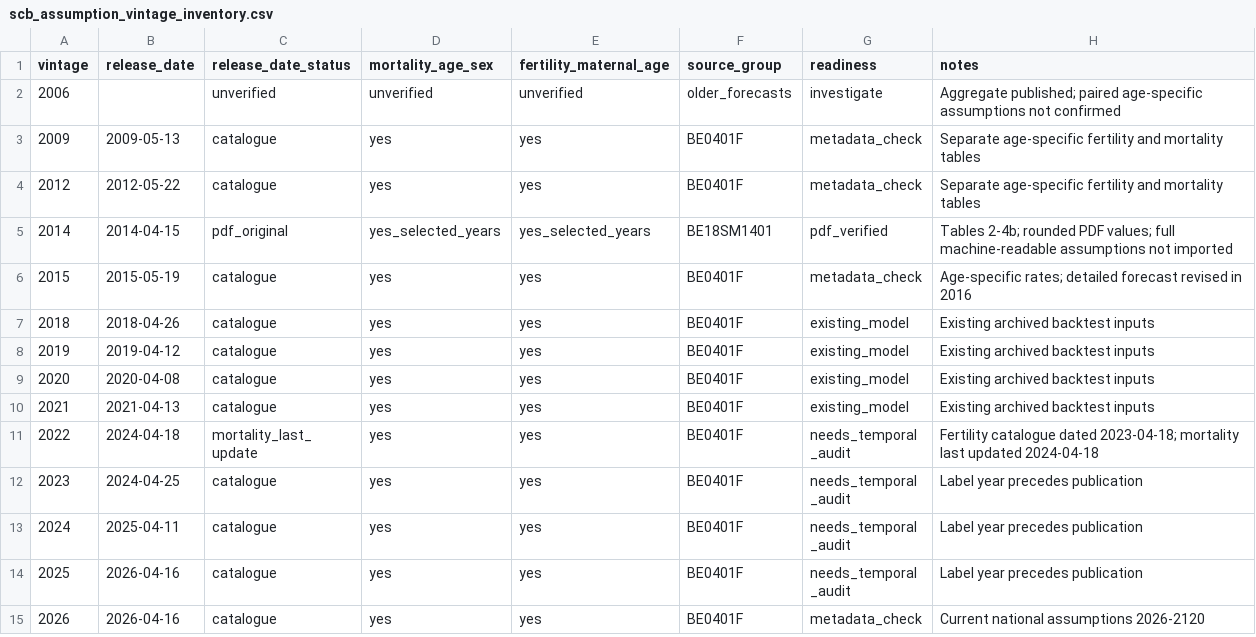
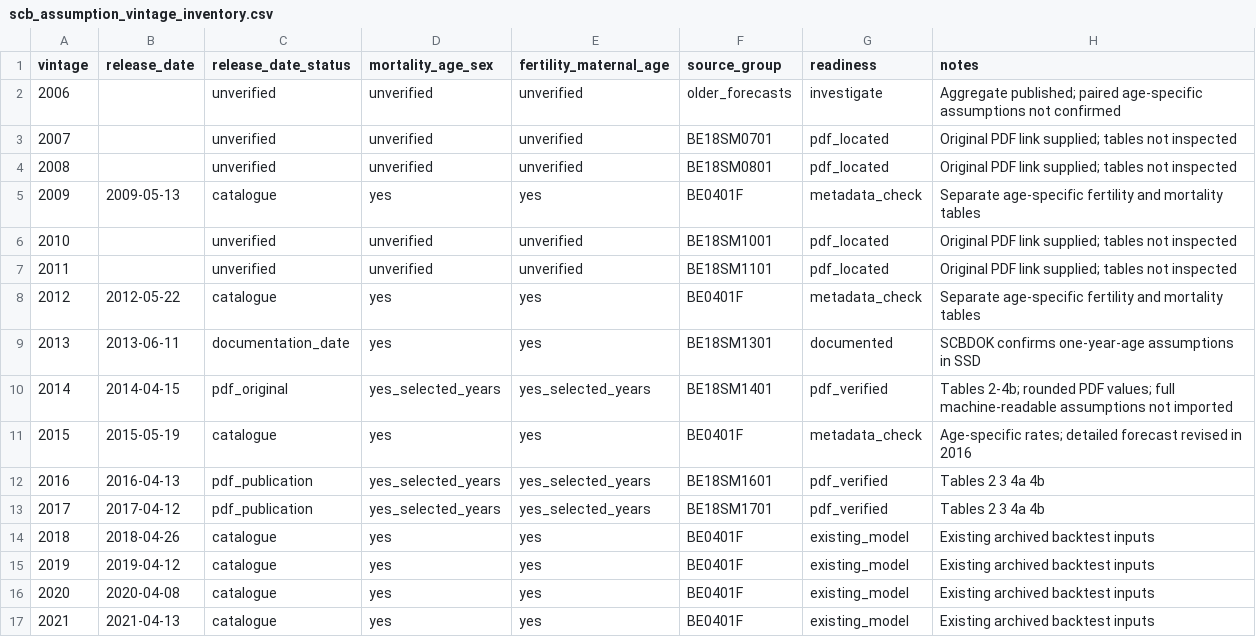
Before and after one commit to Lulea-statistik/Lulea-befolkningsprognos-raps, a CSV file: data/backtests/scb_assumption_vintage_inventory.csv, drawn as a sheet; only a part is shown; the shorter side is filled out with more unchanged rows.

Commit message:
Record 2007 2008 2010 2011 source PDFs and verified 2013 2016 2017 national assumption vintages

```diff
--- a/data/backtests/scb_assumption_vintage_inventory.csv
+++ b/data/backtests/scb_assumption_vintage_inventory.csv
@@ -2,6 +2,13 @@ vintage,release_date,release_date_status,mortality_age_sex,fertility_maternal_ag
 2006,,unverified,unverified,unverified,older_forecasts,investigate,"Aggregate published; paired age-specific assumptions not confirmed"
+2007,,unverified,unverified,unverified,BE18SM0701,pdf_located,"Original PDF link supplied; tables not inspected"
+2008,,unverified,unverified,unverified,BE18SM0801,pdf_located,"Original PDF link supplied; tables not inspected"
 2009,2009-05-13,catalogue,yes,yes,BE0401F,metadata_check,"Separate age-specific fertility and mortality tables"
+2010,,unverified,unverified,unverified,BE18SM1001,pdf_located,"Original PDF link supplied; tables not inspected"
+2011,,unverified,unverified,unverified,BE18SM1101,pdf_located,"Original PDF link supplied; tables not inspected"
 2012,2012-05-22,catalogue,yes,yes,BE0401F,metadata_check,"Separate age-specific fertility and mortality tables"
+2013,2013-06-11,documentation_date,yes,yes,BE18SM1301,documented,"SCBDOK confirms one-year-age assumptions in SSD"
 2014,2014-04-15,pdf_original,yes_selected_years,yes_selected_years,BE18SM1401,pdf_verified,"Tables 2-4b; rounded PDF values; full machine-readable assumptions not imported"
 2015,2015-05-19,catalogue,yes,yes,BE0401F,metadata_check,"Age-specific rates; detailed forecast revised in 2016"
+2016,2016-04-13,pdf_publication,yes_selected_years,yes_selected_years,BE18SM1601,pdf_verified,"Tables 2 3 4a 4b"
+2017,2017-04-12,pdf_publication,yes_selected_years,yes_selected_years,BE18SM1701,pdf_verified,"Tables 2 3 4a 4b"
 2018,2018-04-26,catalogue,yes,yes,BE0401F,existing_model,"Existing archived backtest inputs"
```
